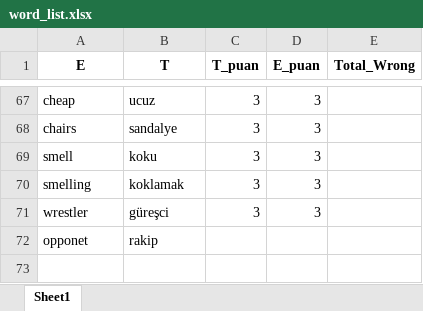
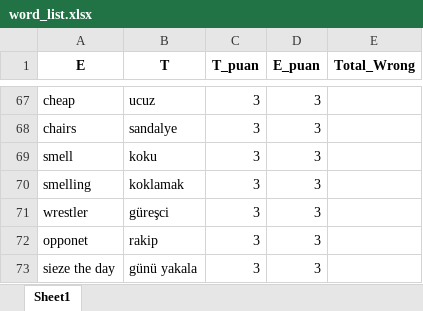
Before and after one commit to Berkeypci/word-test-game, an Excel workbook: word_list.xlsx, sheet Sheet1, drawn as a sheet; only a part is shown, gaps mark what is left out; values as stored, in another font and other column widths than the file's, no borders; the diff names each change by its address in the sheet, - before the commit and + after, or states it on an @@ line.

Commit message:
second added word

```diff
--- a/word_list.xlsx (sheet Sheet1)
+++ b/word_list.xlsx (sheet Sheet1)
-C72 (T_puan): (empty)
+C72 (T_puan): 3
-D72 (E_puan): (empty)
+D72 (E_puan): 3
+row 73: sieze the day | günü yakala | 3 | 3
```
